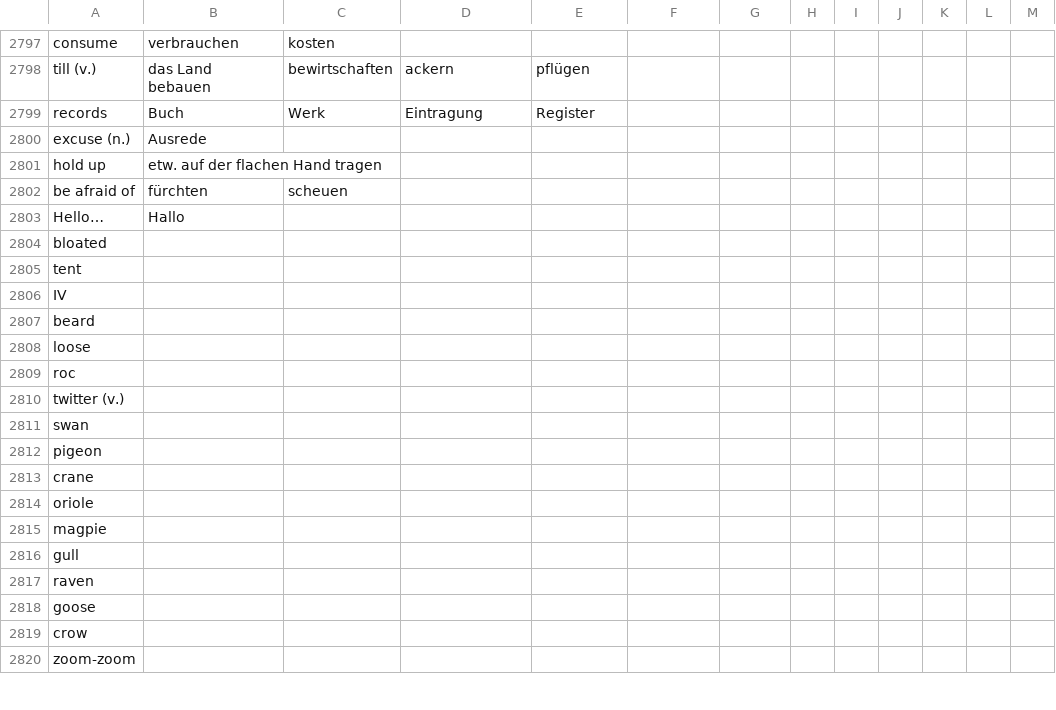
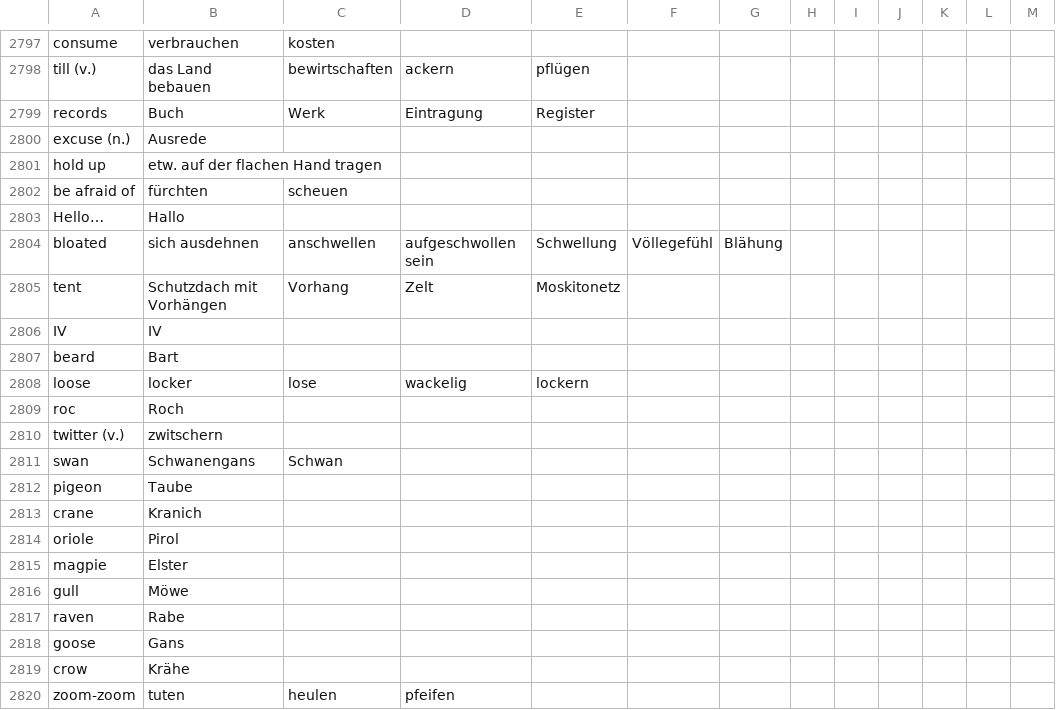
Before and after one commit to marcaltmann/hanzi, a TSV file: characters.tsv, drawn as a sheet; only a part is shown, gaps mark what is left out; the diff covers the shown part only.

Commit message:
Add more characters

```diff
--- a/characters.tsv
+++ b/characters.tsv
@@ -2803,18 +2803,18 @@ be afraid of	fürchten	scheuen
 Hello…	Hallo												
-bloated													
-tent													
-IV													
-beard													
-loose													
-roc													
-twitter (v.)													
-swan													
-pigeon													
-crane													
-oriole													
-magpie													
-gull													
-raven													
-goose													
-crow													
-zoom-zoom													
+bloated	sich ausdehnen	anschwellen	aufgeschwollen sein	Schwellung	Völlegefühl	Blähung							
+tent	Schutzdach mit Vorhängen	Vorhang	Zelt	Moskitonetz									
+IV	IV												
+beard	Bart												
+loose	locker	lose	wackelig	lockern									
+roc	Roch												
+twitter (v.)	zwitschern												
+swan	Schwanengans	Schwan											
+pigeon	Taube												
+crane	Kranich												
+oriole	Pirol												
+magpie	Elster												
+gull	Möwe												
+raven	Rabe												
+goose	Gans												
+crow	Krähe												
+zoom-zoom	tuten	heulen	pfeifen										
```
Also changed, not shown: 15 edited cells elsewhere in this file.
